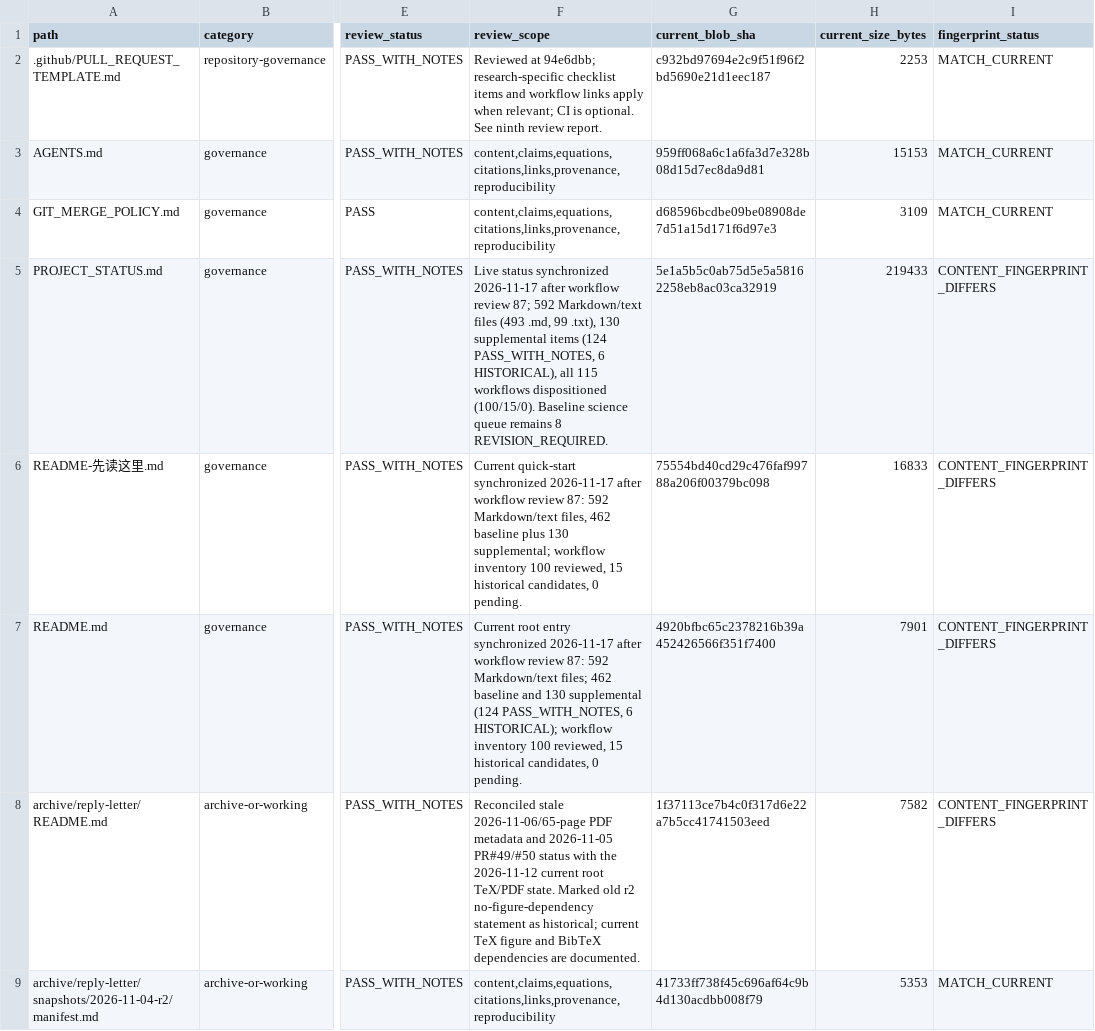
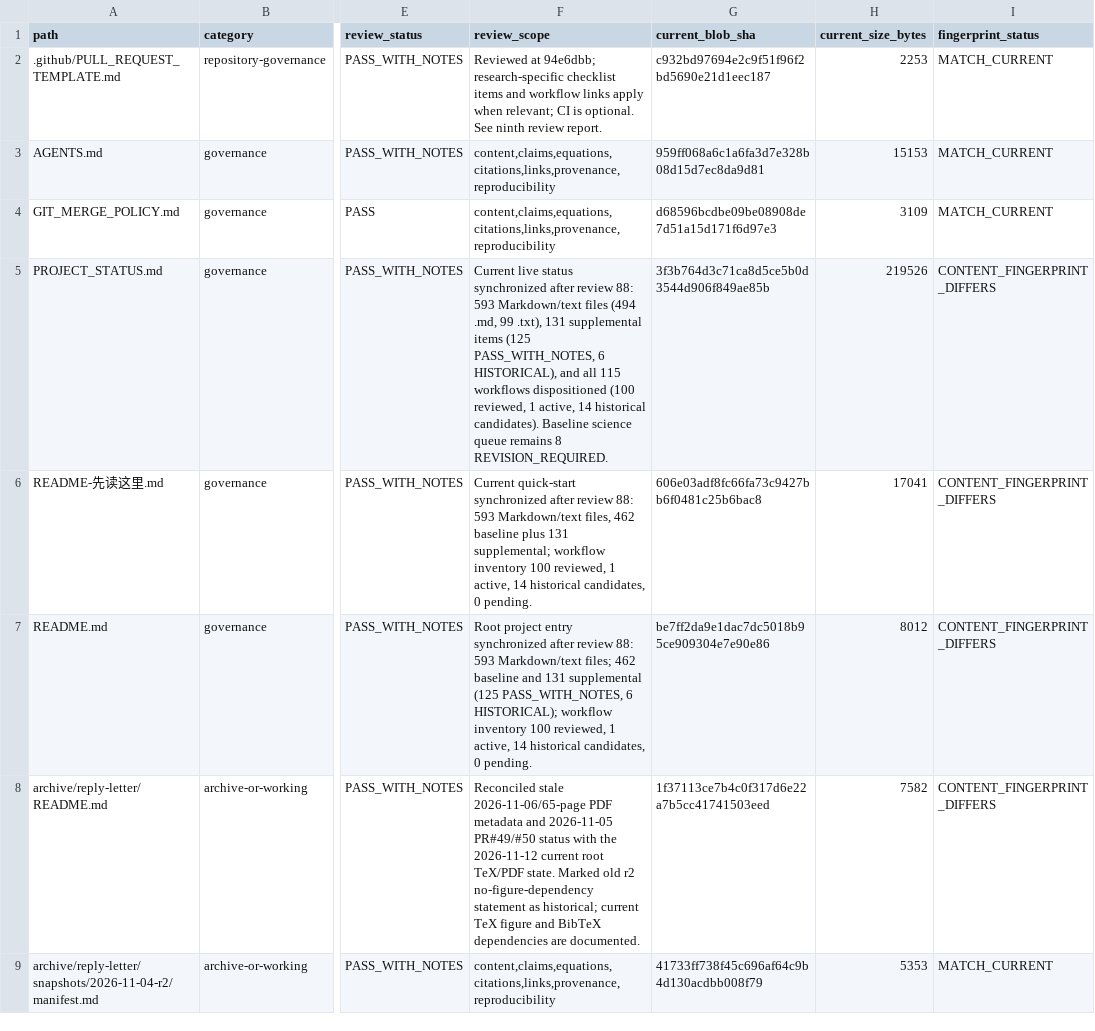
Before and after one commit to lm846802297-bit/axial-vector-review-response, a CSV file: docs/repository-management/DOCUMENT_AUDIT_REGISTER.csv, drawn as a sheet; only a part is shown, gaps mark what is left out; the diff names each change by its address in the sheet, - before the commit and + after, or states it on an @@ line.

Commit message:
Refresh baseline register current fingerprints after review 88

```diff
--- a/docs/repository-management/DOCUMENT_AUDIT_REGISTER.csv
+++ b/docs/repository-management/DOCUMENT_AUDIT_REGISTER.csv
-F5 (review_scope): Live status synchronized 2026-11-17 after workflow review 87; 592 Markdown/text files (493 .md, 99 .txt), 130 supplemental items (124 PASS_WITH_NOTES, 6 HISTORICAL), all 115 workflows dispositioned (100/15/0). Baseline science…
+F5 (review_scope): Current live status synchronized after review 88: 593 Markdown/text files (494 .md, 99 .txt), 131 supplemental items (125 PASS_WITH_NOTES, 6 HISTORICAL), and all 115 workflows dispositioned (100 reviewed, 1 active, 14 historical candidates). Baseline science…
-G5 (current_blob_sha): 5e1a5b5c0ab75d5e5a58162258eb8ac03ca32919
+G5 (current_blob_sha): 3f3b764d3c71ca8d5ce5b0d3544d906f849ae85b
-H5 (current_size_bytes): 219433
+H5 (current_size_bytes): 219526
-F6 (review_scope): …quick-start synchronized 2026-11-17 after workflow review 87: 592 Markdown/text files, 462 baseline plus 130 supplemental; workflow inventory 100 reviewed, 15 historical candidates,…
+F6 (review_scope): …quick-start synchronized after review 88: 593 Markdown/text files, 462 baseline plus 131 supplemental; workflow inventory 100 reviewed, 1 active, 14 historical candidates,…
-G6 (current_blob_sha): 75554bd40cd29c476faf99788a206f00379bc098
+G6 (current_blob_sha): 606e03adf8fc66fa73c9427bb6f0481c25b6bac8
-H6 (current_size_bytes): 16833
+H6 (current_size_bytes): 17041
-F7 (review_scope): Current root entry synchronized 2026-11-17 after workflow review 87: 592 Markdown/text files; 462 baseline and 130 supplemental (124 PASS_WITH_NOTES, 6 HISTORICAL); workflow inventory 100 reviewed, 15 historical candidates,…
+F7 (review_scope): Root project entry synchronized after review 88: 593 Markdown/text files; 462 baseline and 131 supplemental (125 PASS_WITH_NOTES, 6 HISTORICAL); workflow inventory 100 reviewed, 1 active, 14 historical candidates,…
-G7 (current_blob_sha): 4920bfbc65c2378216b39a452426566f351f7400
+G7 (current_blob_sha): be7ff2da9e1dac7dc5018b95ce909304e7e90e86
-H7 (current_size_bytes): 7901
+H7 (current_size_bytes): 8012
```
